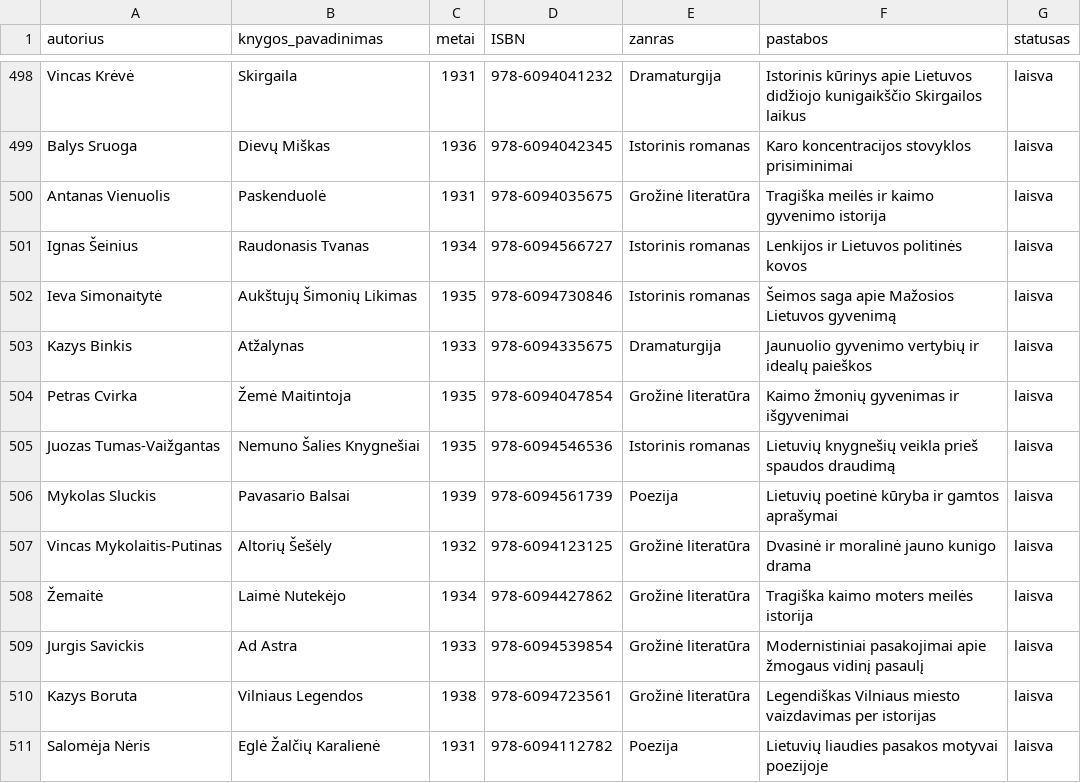
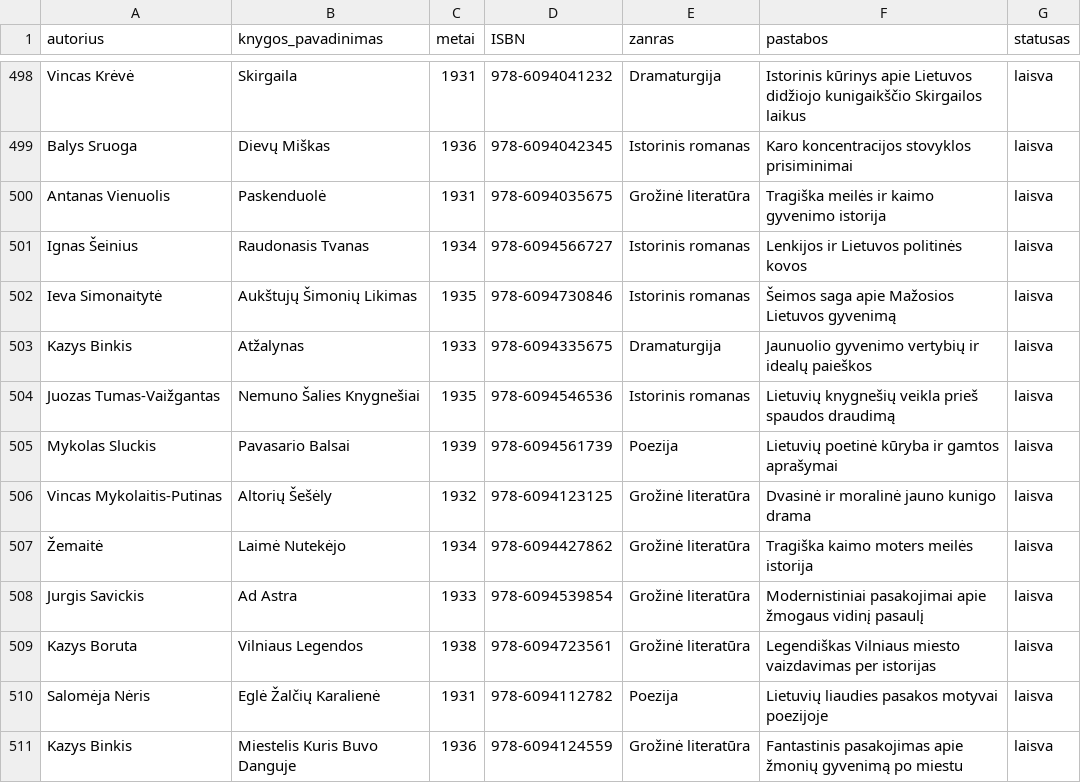
Before and after one commit to centras51/c51_library_system, a CSV file: CSVs/books_db.csv, drawn as a sheet; only a part is shown, gaps mark what is left out; the shorter side is filled out with more unchanged rows; the diff names each change by its address in the sheet, - before the commit and + after, or states it on an @@ line.

```diff
--- a/CSVs/books_db.csv
+++ b/CSVs/books_db.csv
-row 504: Petras Cvirka | Žemė Maitintoja | 1935 | 978-6094047854 | Grožinė literatūra | Kaimo žmonių gyvenimas ir išgyvenimai | laisva
```
Also changed, not shown: CSVs/readers_db.csv, CSVs/reading_history.csv, 4 other files.
